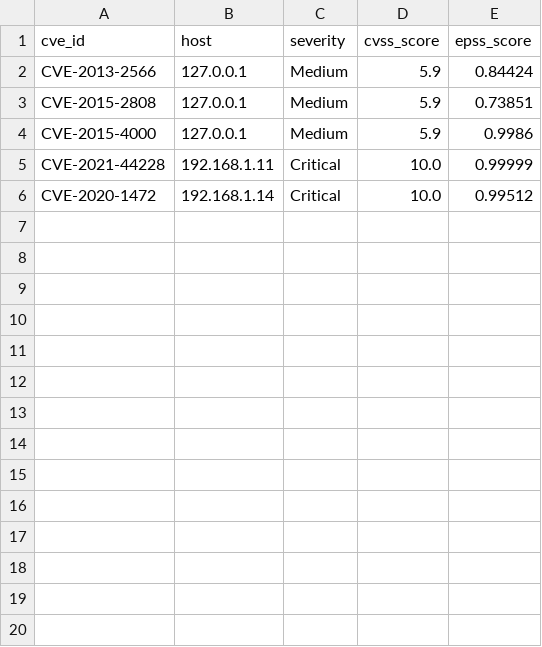
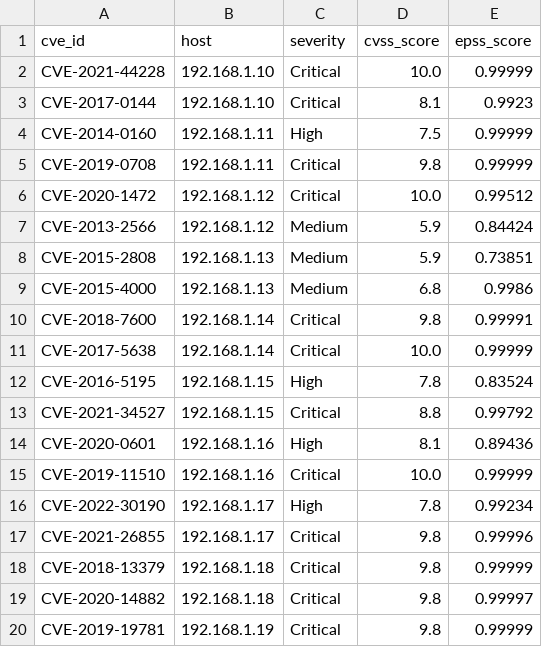
Before and after one commit to Ishua-code/XENTRA-Threat-Identity-Fusion-System, a CSV file: engine/real-enriched-vulnerabilities.csv, drawn as a sheet; only a part is shown; the diff covers the shown part only.

```diff
--- a/engine/real-enriched-vulnerabilities.csv
+++ b/engine/real-enriched-vulnerabilities.csv
@@ -1,6 +1,20 @@
 cve_id,host,severity,cvss_score,epss_score
-CVE-2013-2566,127.0.0.1,Medium,5.9,0.84424
-CVE-2015-2808,127.0.0.1,Medium,5.9,0.73851
-CVE-2015-4000,127.0.0.1,Medium,5.9,0.9986
-CVE-2021-44228,192.168.1.11,Critical,10.0,0.99999
-CVE-2020-1472,192.168.1.14,Critical,10.0,0.99512
+CVE-2021-44228,192.168.1.10,Critical,10.0,0.99999
+CVE-2017-0144,192.168.1.10,Critical,8.1,0.9923
+CVE-2014-0160,192.168.1.11,High,7.5,0.99999
+CVE-2019-0708,192.168.1.11,Critical,9.8,0.99999
+CVE-2020-1472,192.168.1.12,Critical,10.0,0.99512
+CVE-2013-2566,192.168.1.12,Medium,5.9,0.84424
+CVE-2015-2808,192.168.1.13,Medium,5.9,0.73851
+CVE-2015-4000,192.168.1.13,Medium,6.8,0.9986
+CVE-2018-7600,192.168.1.14,Critical,9.8,0.99991
+CVE-2017-5638,192.168.1.14,Critical,10.0,0.99999
+CVE-2016-5195,192.168.1.15,High,7.8,0.83524
+CVE-2021-34527,192.168.1.15,Critical,8.8,0.99792
+CVE-2020-0601,192.168.1.16,High,8.1,0.89436
+CVE-2019-11510,192.168.1.16,Critical,10.0,0.99999
+CVE-2022-30190,192.168.1.17,High,7.8,0.99234
+CVE-2021-26855,192.168.1.17,Critical,9.8,0.99996
+CVE-2018-13379,192.168.1.18,Critical,9.8,0.99999
+CVE-2020-14882,192.168.1.18,Critical,9.8,0.99997
+CVE-2019-19781,192.168.1.19,Critical,9.8,0.99999
```
Also changed, not shown: 11 added rows elsewhere in this file, engine/scored-identities.csv, engine/unified-risk-scores.csv, 13 other files.
